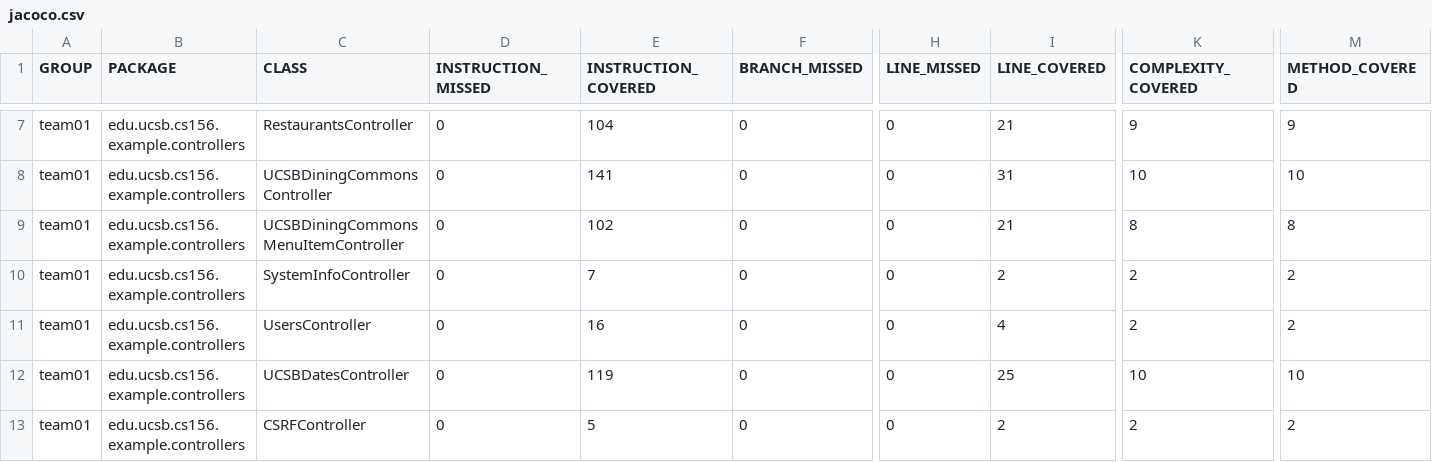
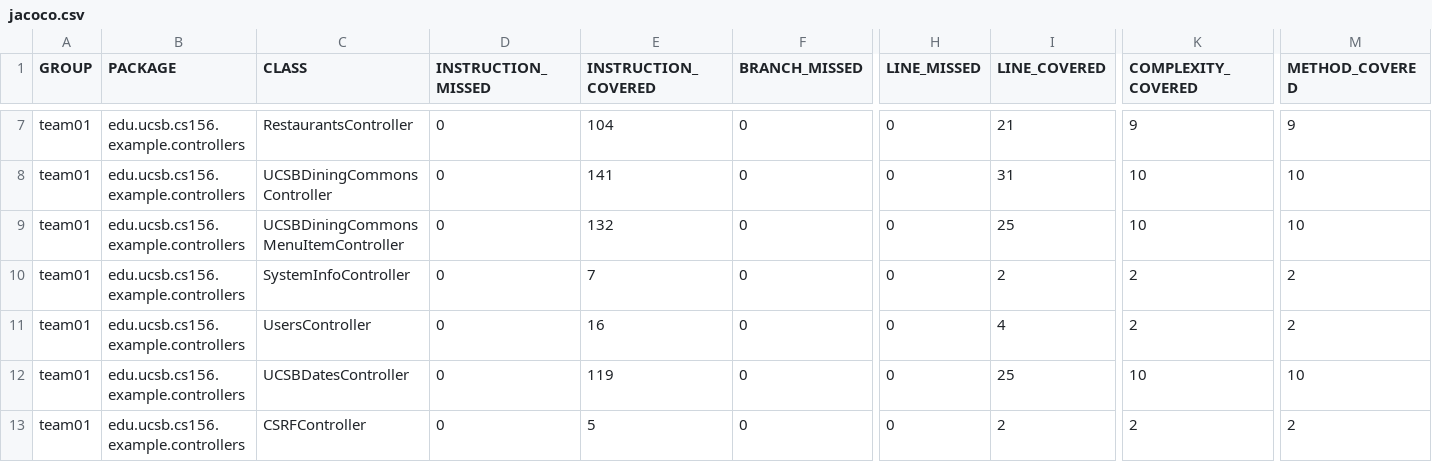
Before and after one commit to ucsb-cs156-f24/team01-f24-12, a CSV file: jacoco/jacoco.csv, drawn as a sheet; only a part is shown, gaps mark what is left out; the diff names each change by its address in the sheet, - before the commit and + after, or states it on an @@ line.

```diff
--- a/jacoco/jacoco.csv
+++ b/jacoco/jacoco.csv
-E9 (INSTRUCTION_COVERED): 102
+E9 (INSTRUCTION_COVERED): 132
-I9 (LINE_COVERED): 21
+I9 (LINE_COVERED): 25
-K9 (COMPLEXITY_COVERED): 8
+K9 (COMPLEXITY_COVERED): 10
-M9 (METHOD_COVERED): 8
+M9 (METHOD_COVERED): 10
```
Also changed, not shown: 7 other files.
